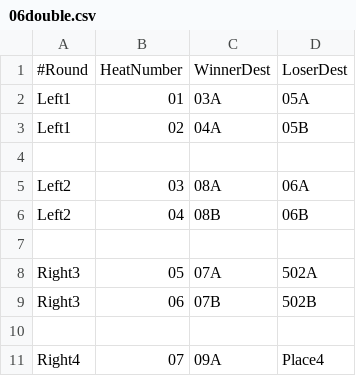
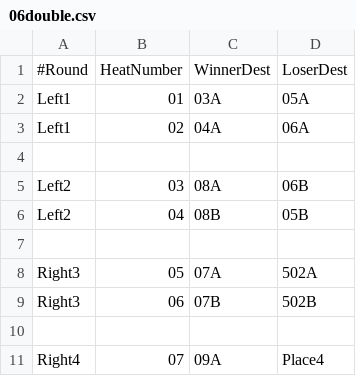
Before and after one commit to 2020vu-prog/svelteDerby, a CSV file: backend/s3ChartData/AASBD/Double/06double.csv, drawn as a sheet; only a part is shown.

```diff
--- a/backend/s3ChartData/AASBD/Double/06double.csv
+++ b/backend/s3ChartData/AASBD/Double/06double.csv
@@ -2,6 +2,6 @@
 Left1,01,03A,05A
-Left1,02,04A,05B
+Left1,02,04A,06A
 
-Left2,03,08A,06A
-Left2,04,08B,06B
+Left2,03,08A,06B
+Left2,04,08B,05B
 
```
Also changed, not shown: backend/s3ChartData/AASBD/Double/24double.csv, 18 other files.
